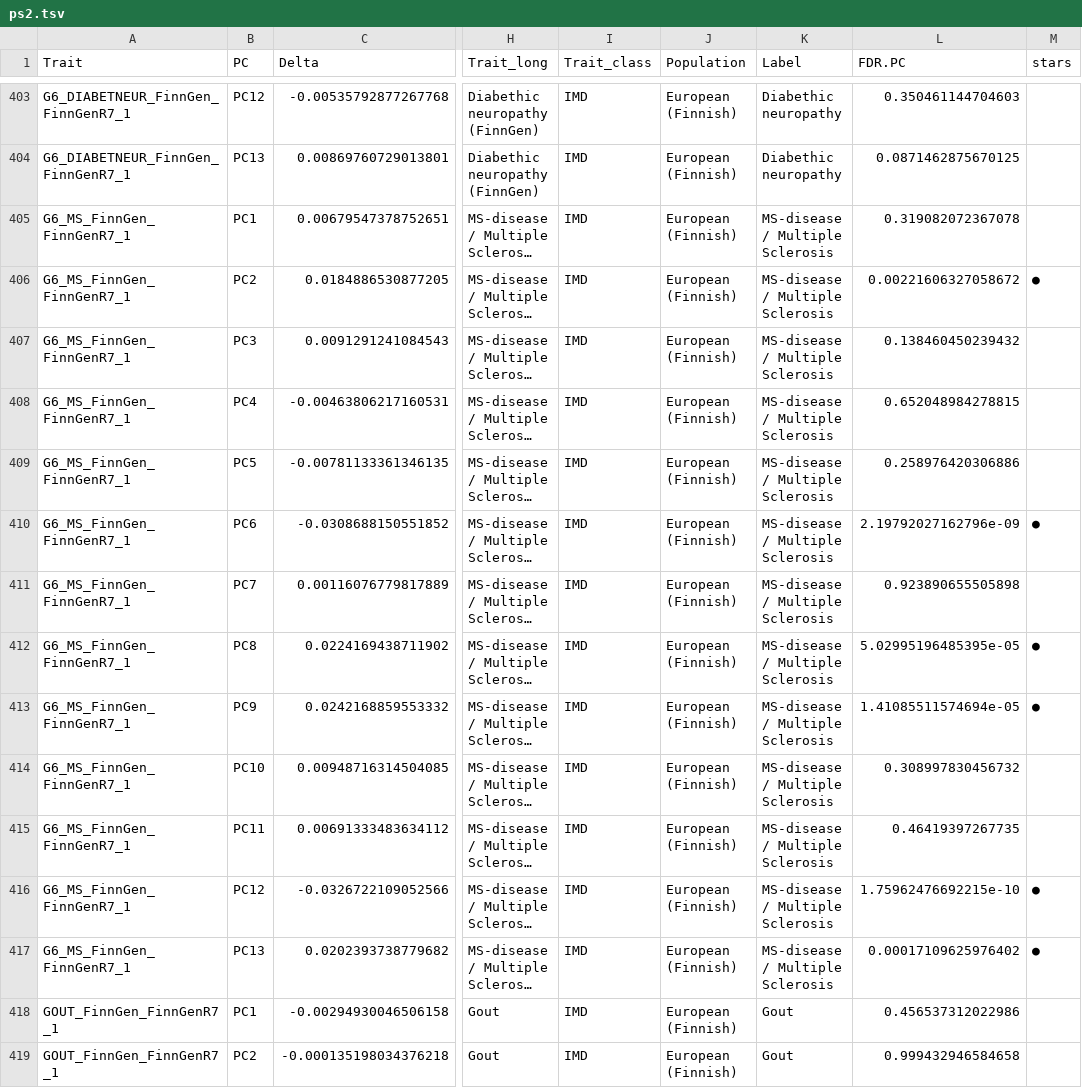
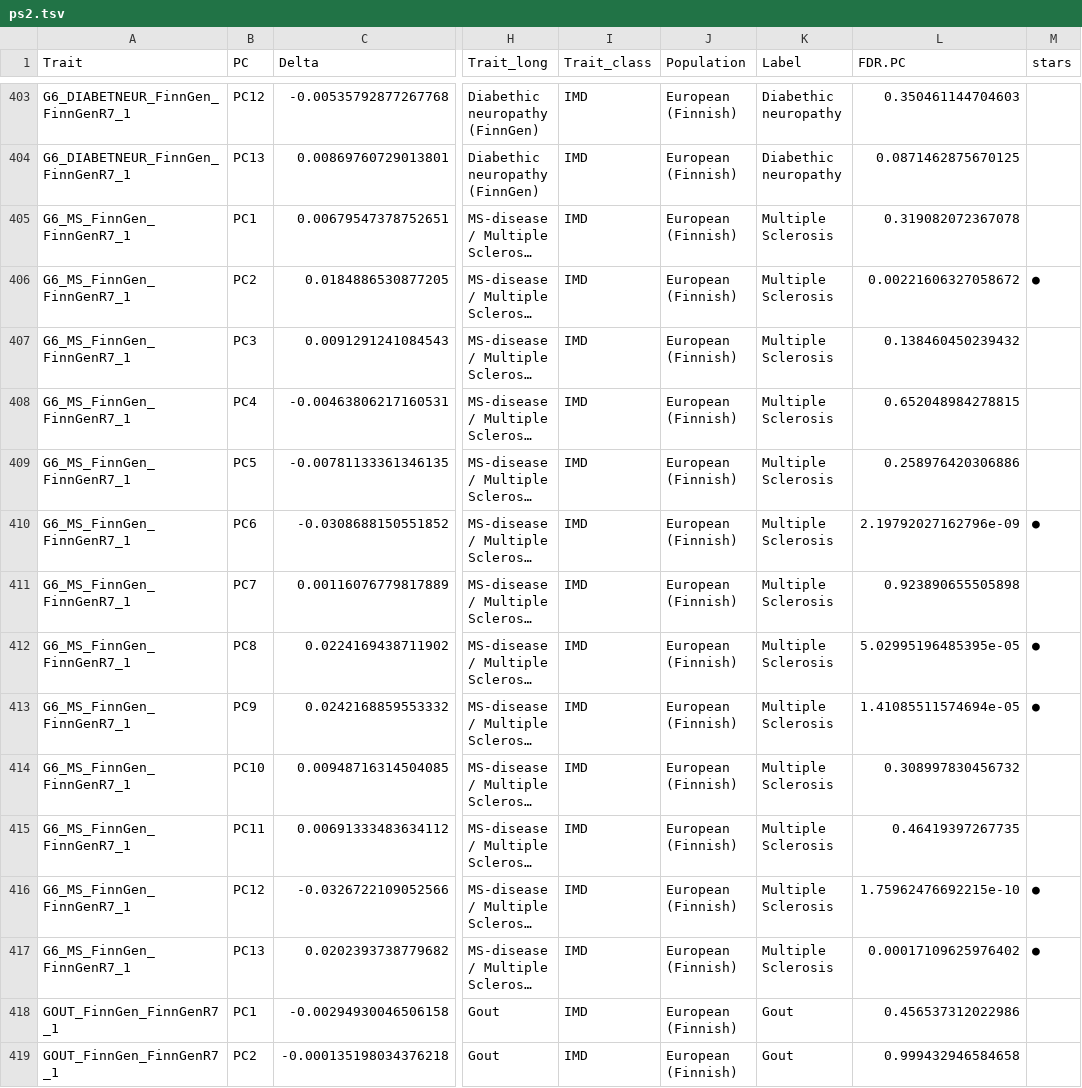
Before and after one commit to GRealesM/myositis-IMD, a TSV file: data/ps2.tsv, drawn as a sheet; only a part is shown, gaps mark what is left out; long unchanged cells end in …; the diff names each change by its address in the sheet, - before the commit and + after, or states it on an @@ line.

Commit message:
new MS labelling

```diff
--- a/data/ps2.tsv
+++ b/data/ps2.tsv
-K405:K417 (Label): MS-disease / Multiple Sclerosis
+K405:K417 (Label): Multiple Sclerosis
```
Also changed, not shown: data/qs2.tsv, 2 other files.
